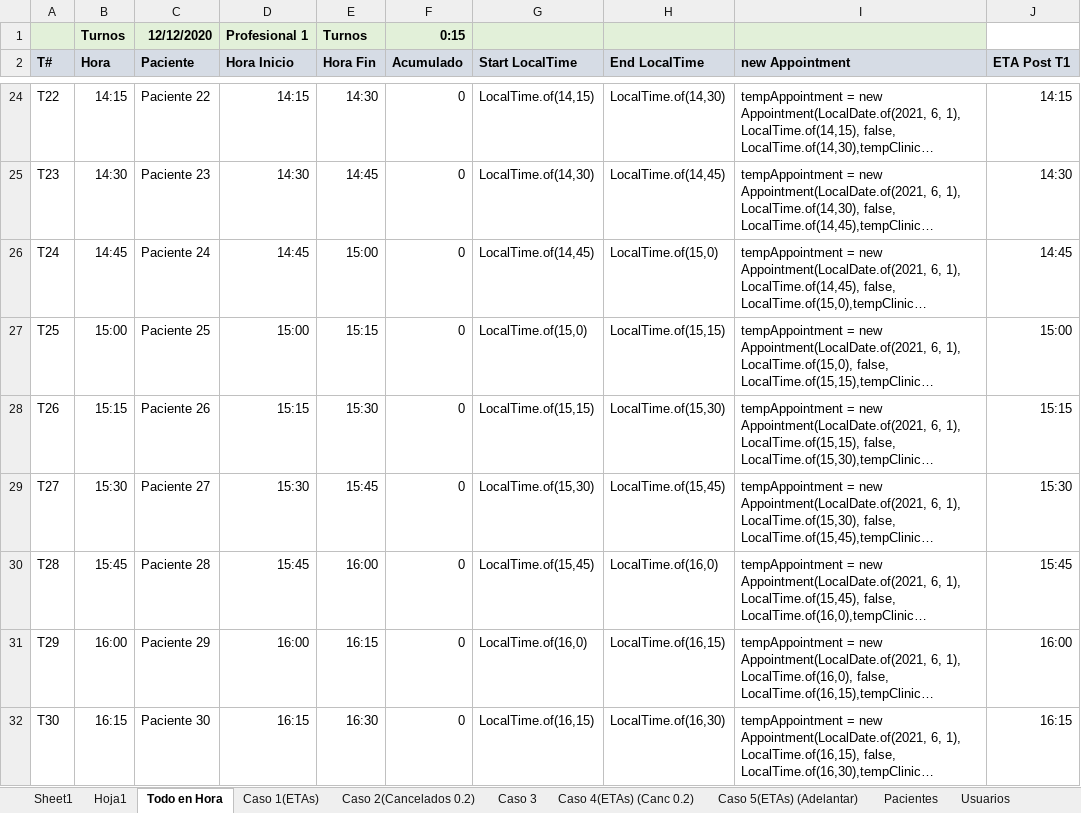
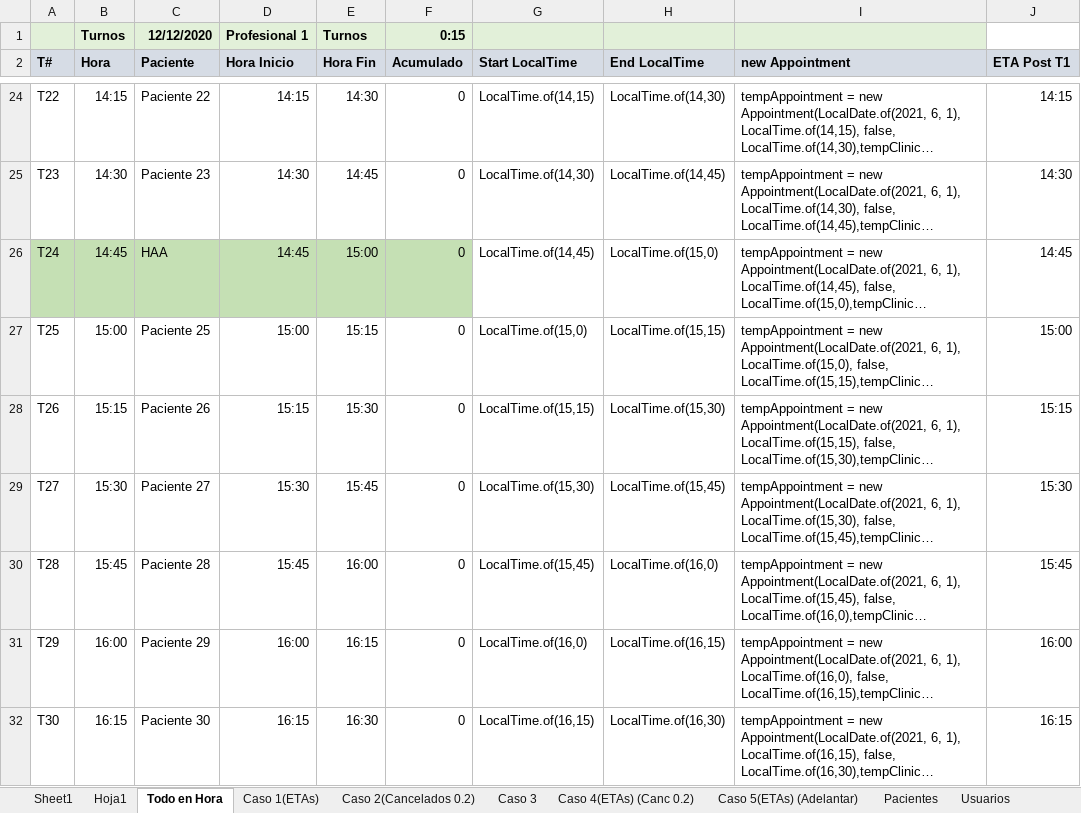
Before and after one commit to HernanAlejoArias/TFI-BackEnd, an Excel workbook: Casos de prueba/Casos de prueba TFI.xlsx, sheet Todo en Hora, drawn as a sheet; only a part is shown, gaps mark what is left out; long unchanged cells end in …; values as stored, in another font and other column widths than the file's, no borders; the diff names each change by its address in the sheet, - before the commit and + after, or states it on an @@ line.

Commit message:
Test Case 1 working
El excel tiene todo para hacer el caso de prueba en codigo
El waiting room da el horario bien de este caso

```diff
--- a/Casos de prueba/Casos de prueba TFI.xlsx (sheet Todo en Hora)
+++ b/Casos de prueba/Casos de prueba TFI.xlsx (sheet Todo en Hora)
-A26:F26 fill: none
+A26:F26 fill: #C5E0B4
-C26 (Paciente): Paciente 24
+C26 (Paciente): HAA
```
Also changed, not shown: sheet Usuarios, sheet Pacientes, sheet Caso 1(ETAs), sheet CodeLineRunner, sheet Caso 2(Cancelados 0.2), formulas that keep their value, 3 other files.
